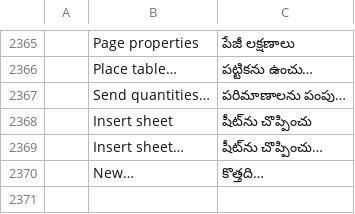
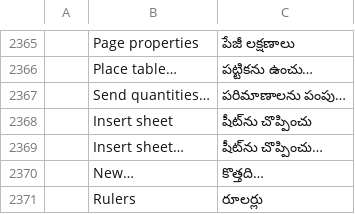
Before and after one commit to Azurehawke/pdfcraft, a TSV file: crates/ui-egui/src/i18n/te.tsv, drawn as a sheet; only a part is shown, gaps mark what is left out; the diff names each change by its address in the sheet, - before the commit and + after, or states it on an @@ line.

```diff
--- a/crates/ui-egui/src/i18n/te.tsv
+++ b/crates/ui-egui/src/i18n/te.tsv
+row 2371:  | Rulers | రూలర్లు
```
Also changed, not shown: crates/ui-egui/src/i18n/ar.tsv, crates/ui-egui/src/i18n/bg.tsv, 19 other files.
